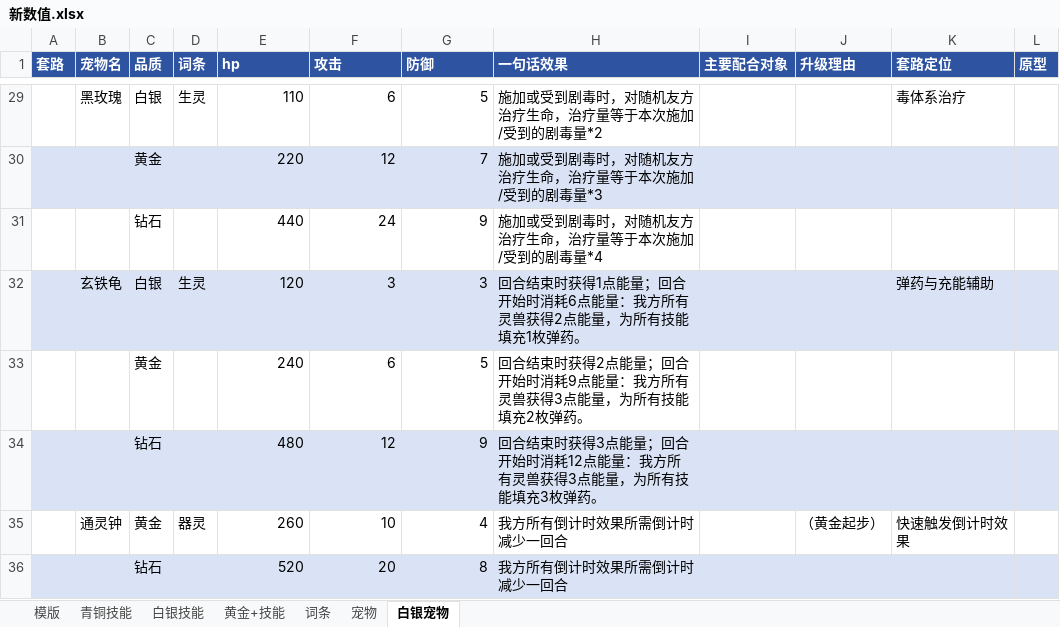
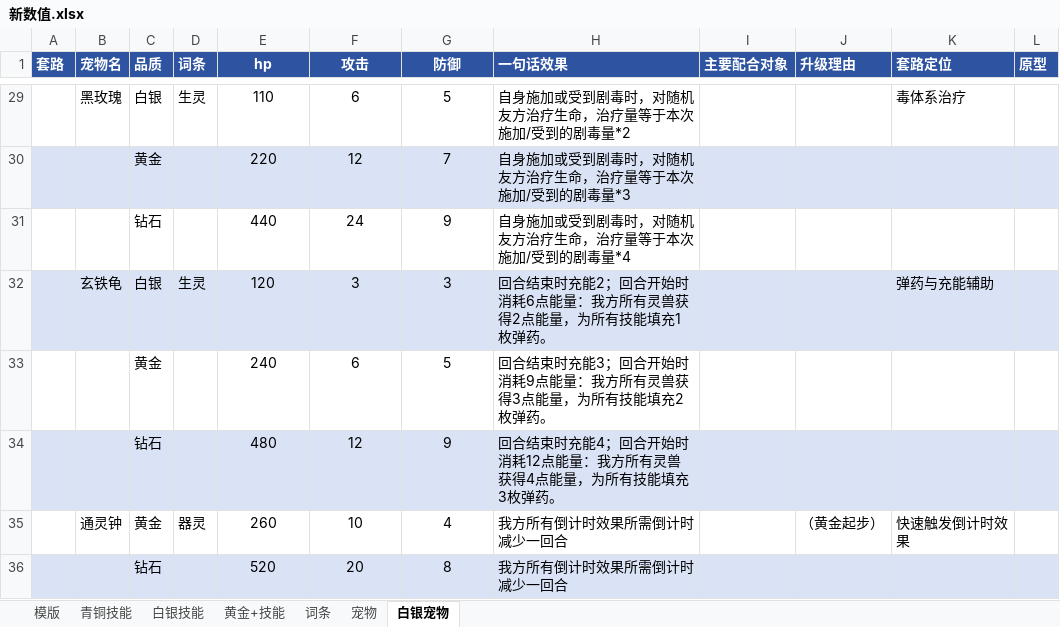
Before and after one commit to jyf0330/sz, an Excel workbook: 新数值.xlsx, sheet 白银宠物, drawn as a sheet; only a part is shown, gaps mark what is left out; values as stored, in another font and other column widths than the file's, no borders; the diff covers the shown part only; the diff names each change by its address in the sheet, - before the commit and + after, or states it on an @@ line.

```diff
--- a/新数值.xlsx (sheet 白银宠物)
+++ b/新数值.xlsx (sheet 白银宠物)
-E1:G1 alignment: left
+E1:G1 alignment: center
-E29:G36 alignment: right
+E29:G36 alignment: center
-H29 (一句话效果): 施加或受到剧毒时，对随机友方治疗生命，治疗量等于本次施加/受到的剧毒量*2
+H29 (一句话效果): 自身施加或受到剧毒时，对随机友方治疗生命，治疗量等于本次施加/受到的剧毒量*2
-H30 (一句话效果): 施加或受到剧毒时，对随机友方治疗生命，治疗量等于本次施加/受到的剧毒量*3
+H30 (一句话效果): 自身施加或受到剧毒时，对随机友方治疗生命，治疗量等于本次施加/受到的剧毒量*3
-H31 (一句话效果): 施加或受到剧毒时，对随机友方治疗生命，治疗量等于本次施加/受到的剧毒量*4
+H31 (一句话效果): 自身施加或受到剧毒时，对随机友方治疗生命，治疗量等于本次施加/受到的剧毒量*4
-H32 (一句话效果): …合结束时获得1点能量；回合开…
+H32 (一句话效果): …合结束时充能2；回合开…
-H33 (一句话效果): …合结束时获得2点能量；回合开…
+H33 (一句话效果): …合结束时充能3；回合开…
-H34 (一句话效果): …合结束时获得3点能量；回合开始时消耗12点能量：我方所有灵兽获得3点能量，…
+H34 (一句话效果): …合结束时充能4；回合开始时消耗12点能量：我方所有灵兽获得4点能量，…
```
Also changed, not shown: 21 edited cells and cell formats elsewhere in this sheet, sheet 词条, sheet 青铜技能, sheet 宠物, sheet 白银技能, 网页版/source/新数值.xlsx, 34 other files.
